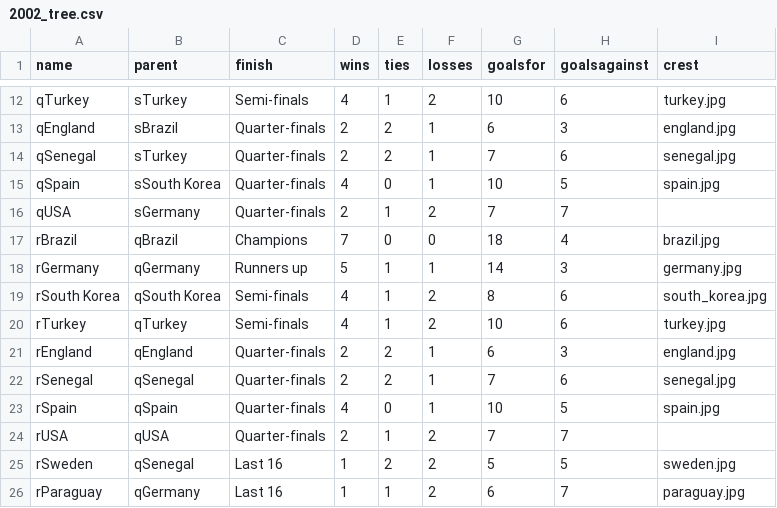
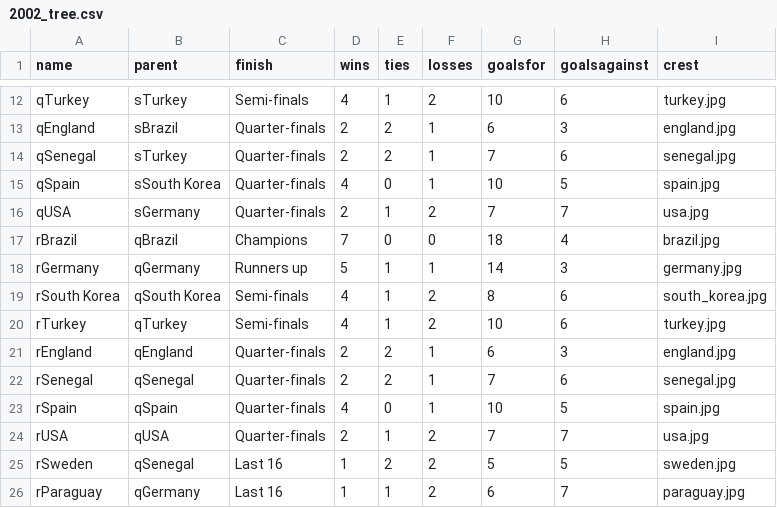
Before and after one commit to octavio19/World_Cup-cs165, a CSV file: 2002_tree.csv, drawn as a sheet; only a part is shown, gaps mark what is left out.

Commit message:
Fixed a few missing crests

```diff
--- a/2002_tree.csv
+++ b/2002_tree.csv
@@ -15,3 +15,3 @@ qSenegal,sTurkey,Quarter-finals,2,2,1,7,6,senegal.jpg
 qSpain,sSouth Korea,Quarter-finals,4,0,1,10,5,spain.jpg
-qUSA,sGermany,Quarter-finals,2,1,2,7,7,
+qUSA,sGermany,Quarter-finals,2,1,2,7,7,usa.jpg
 rBrazil,qBrazil,Champions,7,0,0,18,4,brazil.jpg
@@ -23,3 +23,3 @@ rSenegal,qSenegal,Quarter-finals,2,2,1,7,6,senegal.jpg
 rSpain,qSpain,Quarter-finals,4,0,1,10,5,spain.jpg
-rUSA,qUSA,Quarter-finals,2,1,2,7,7,
+rUSA,qUSA,Quarter-finals,2,1,2,7,7,usa.jpg
 rSweden,qSenegal,Last 16,1,2,2,5,5,sweden.jpg
```
Also changed, not shown: 1994_tree.csv, 2010_tree.csv, 1 other file.
